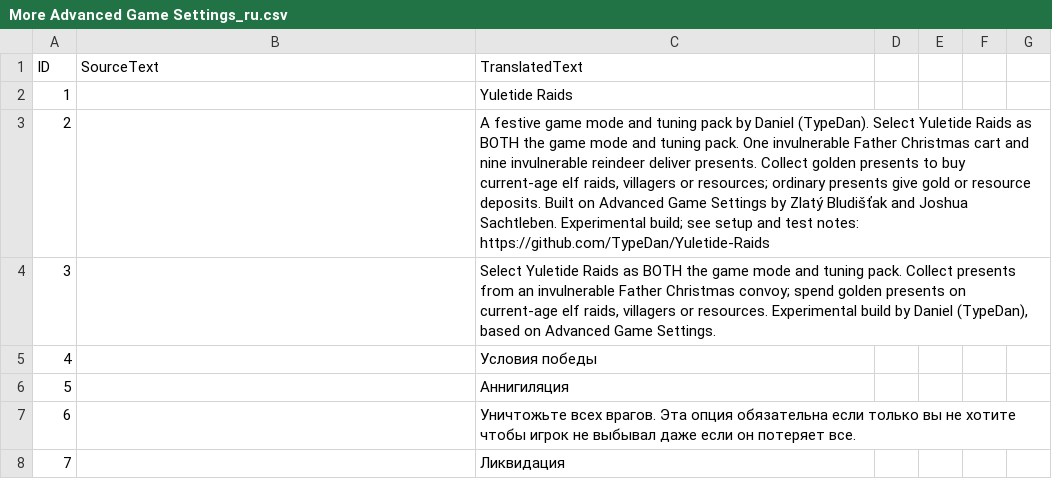
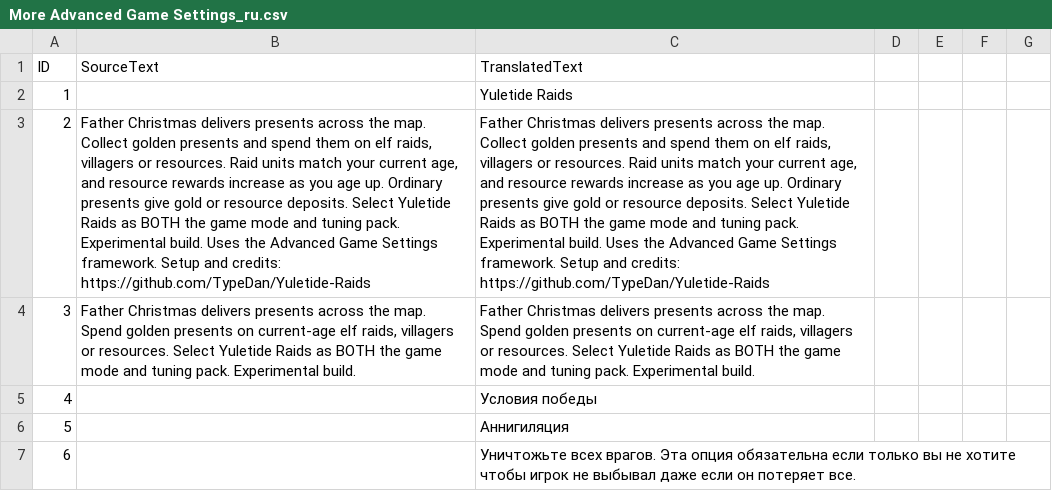
Before and after one commit to TypeDan/Yuletide-Raids, a CSV file: assets/locdb/More Advanced Game Settings_ru.csv, drawn as a sheet; only a part is shown; the shorter side is filled out with more unchanged rows; the diff names each change by its address in the sheet, - before the commit and + after, or states it on an @@ line.

```diff
--- a/assets/locdb/More Advanced Game Settings_ru.csv
+++ b/assets/locdb/More Advanced Game Settings_ru.csv
-B3 (SourceText): (empty)
+B3 (SourceText): Father Christmas delivers presents across the map. Collect golden presents and spend them on elf raids, villagers or resources. Raid units match your current age, and resource rewards increase as you age up. Ordinary presents give gold or resource deposits. Select Yuletide Raids as BOTH the game mode and tuning pack. Experimental build. Uses the Advanced Game Settings framework. Setup and credits: https://github.com/TypeDan/Yuletide-Raids
-C3 (TranslatedText): A festive game mode and tuning pack by Daniel (TypeDan). Select Yuletide Raids as BOTH the game mode and tuning pack. One invulnerable Father Christmas cart and nine invulnerable reindeer deliver presents. Collect golden presents to buy current-age elf raids, villagers or resources; ordinary presents give gold or resource deposits. Built on Advanced Game Settings by Zlatý Bludišťak and Joshua Sachtleben. Experimental build; see setup and test notes: https://github.com/TypeDan/Yuletide-Raids
+C3 (TranslatedText): Father Christmas delivers presents across the map. Collect golden presents and spend them on elf raids, villagers or resources. Raid units match your current age, and resource rewards increase as you age up. Ordinary presents give gold or resource deposits. Select Yuletide Raids as BOTH the game mode and tuning pack. Experimental build. Uses the Advanced Game Settings framework. Setup and credits: https://github.com/TypeDan/Yuletide-Raids
-B4 (SourceText): (empty)
+B4 (SourceText): Father Christmas delivers presents across the map. Spend golden presents on current-age elf raids, villagers or resources. Select Yuletide Raids as BOTH the game mode and tuning pack. Experimental build.
-C4 (TranslatedText): Select Yuletide Raids as BOTH the game mode and tuning pack. Collect presents from an invulnerable Father Christmas convoy; spend golden presents on current-age elf raids, villagers or resources. Experimental build by Daniel (TypeDan), based on Advanced Game Settings.
+C4 (TranslatedText): Father Christmas delivers presents across the map. Spend golden presents on current-age elf raids, villagers or resources. Select Yuletide Raids as BOTH the game mode and tuning pack. Experimental build.
```
Also changed, not shown: assets/locdb/More Advanced Game Settings_cs.csv, assets/locdb/More Advanced Game Settings_en.csv, 4 other files.
